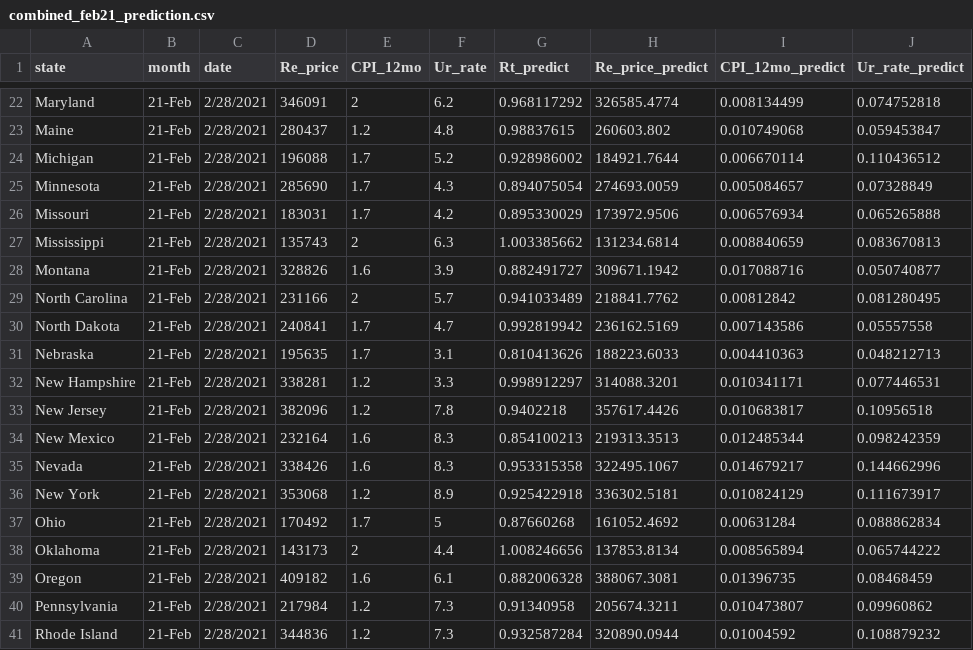
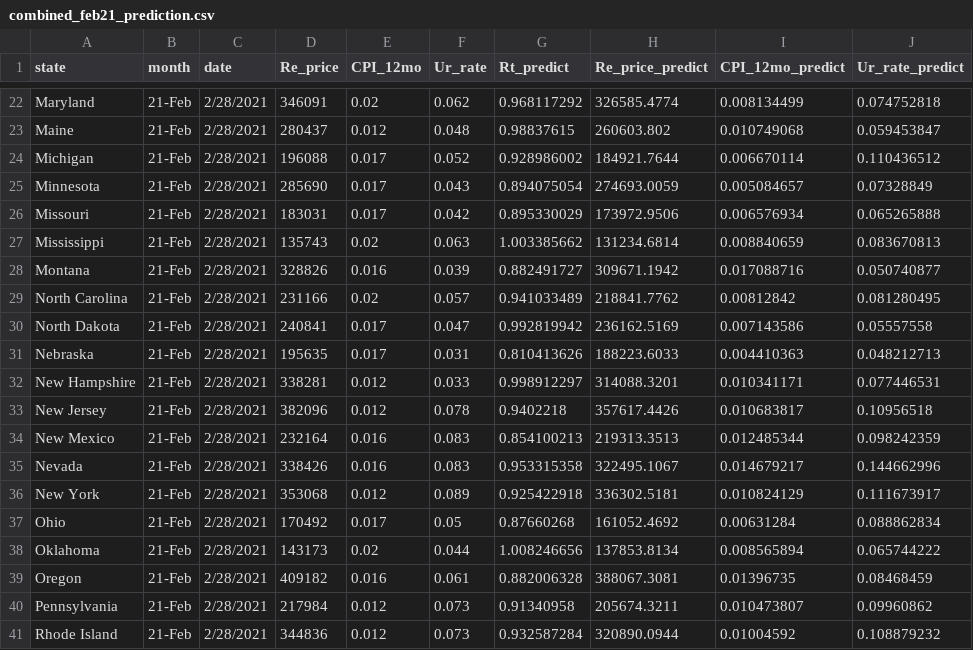
Before and after one commit to iyutpo/CSE6242DVAProject, a CSV file: visuals/data/combined_feb21_prediction.csv, drawn as a sheet; only a part is shown, gaps mark what is left out; the diff covers the shown part only; the diff names each change by its address in the sheet, - before the commit and + after, or states it on an @@ line.

```diff
--- a/visuals/data/combined_feb21_prediction.csv
+++ b/visuals/data/combined_feb21_prediction.csv
-E22 (CPI_12mo): 2
+E22 (CPI_12mo): 0.02
-F22 (Ur_rate): 6.2
+F22 (Ur_rate): 0.062
-E23 (CPI_12mo): 1.2
+E23 (CPI_12mo): 0.012
-F23 (Ur_rate): 4.8
+F23 (Ur_rate): 0.048
-E24:E26 (CPI_12mo): 1.7
+E24:E26 (CPI_12mo): 0.017
-F24 (Ur_rate): 5.2
+F24 (Ur_rate): 0.052
-F25 (Ur_rate): 4.3
+F25 (Ur_rate): 0.043
-F26 (Ur_rate): 4.2
+F26 (Ur_rate): 0.042
-E27 (CPI_12mo): 2
+E27 (CPI_12mo): 0.02
-F27 (Ur_rate): 6.3
+F27 (Ur_rate): 0.063
-E28 (CPI_12mo): 1.6
+E28 (CPI_12mo): 0.016
-F28 (Ur_rate): 3.9
+F28 (Ur_rate): 0.039
-E29 (CPI_12mo): 2
+E29 (CPI_12mo): 0.02
-F29 (Ur_rate): 5.7
+F29 (Ur_rate): 0.057
-E30:E31 (CPI_12mo): 1.7
+E30:E31 (CPI_12mo): 0.017
-F30 (Ur_rate): 4.7
+F30 (Ur_rate): 0.047
-F31 (Ur_rate): 3.1
+F31 (Ur_rate): 0.031
-E32:E33 (CPI_12mo): 1.2
+E32:E33 (CPI_12mo): 0.012
-F32 (Ur_rate): 3.3
+F32 (Ur_rate): 0.033
-F33 (Ur_rate): 7.8
+F33 (Ur_rate): 0.078
-E34:E35 (CPI_12mo): 1.6
+E34:E35 (CPI_12mo): 0.016
-F34:F35 (Ur_rate): 8.3
+F34:F35 (Ur_rate): 0.083
-E36 (CPI_12mo): 1.2
+E36 (CPI_12mo): 0.012
-F36 (Ur_rate): 8.9
+F36 (Ur_rate): 0.089
-E37 (CPI_12mo): 1.7
+E37 (CPI_12mo): 0.017
-F37 (Ur_rate): 5
+F37 (Ur_rate): 0.05
-E38 (CPI_12mo): 2
+E38 (CPI_12mo): 0.02
-F38 (Ur_rate): 4.4
+F38 (Ur_rate): 0.044
-E39 (CPI_12mo): 1.6
+E39 (CPI_12mo): 0.016
-F39 (Ur_rate): 6.1
+F39 (Ur_rate): 0.061
-E40:E41 (CPI_12mo): 1.2
+E40:E41 (CPI_12mo): 0.012
-F40:F41 (Ur_rate): 7.3
+F40:F41 (Ur_rate): 0.073
```
Also changed, not shown: 62 edited cells elsewhere in this file, 2 other files.
